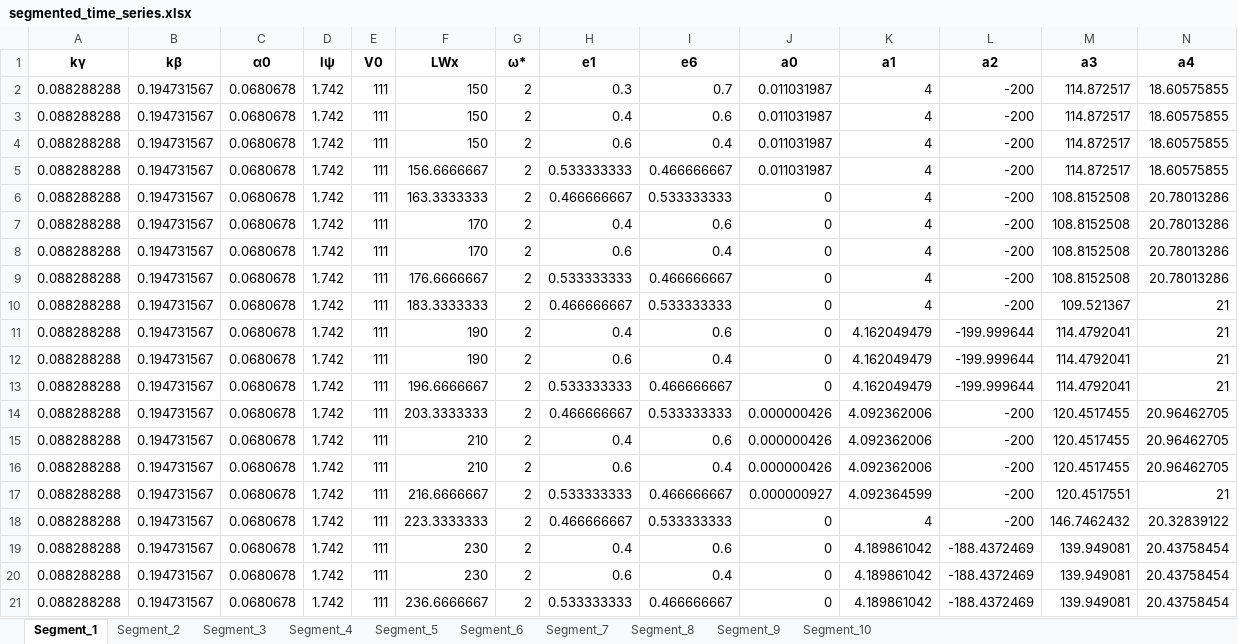
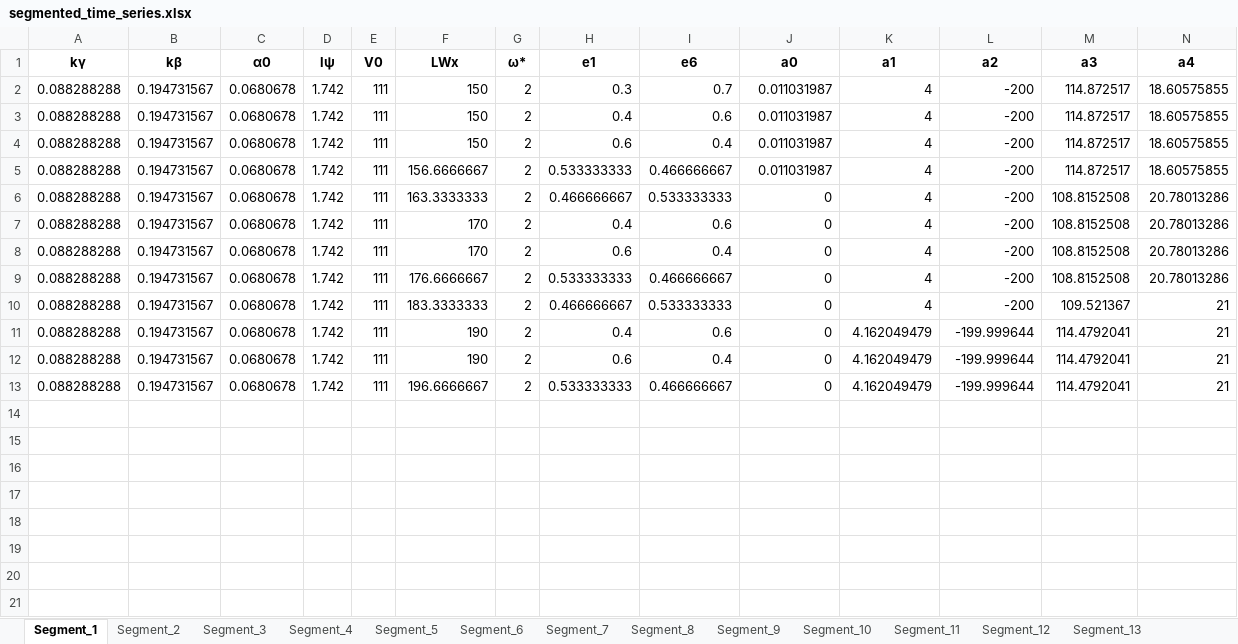
Before and after one commit to Zaid97-kai/process_time_series, an Excel workbook: segmented_time_series.xlsx, sheet Segment_1, drawn as a sheet; only a part is shown; values as stored, in another font and other column widths than the file's, no borders; rows hold the shown columns only; the diff names each change by its address in the sheet, - before the commit and + after, or states it on an @@ line.

```diff
--- a/segmented_time_series.xlsx (sheet Segment_1)
+++ b/segmented_time_series.xlsx (sheet Segment_1)
+sheet tab: Segment_11
+sheet tab: Segment_12
+sheet tab: Segment_13
-row 14: 0.088288288 | 0.194731567 | 0.0680678 | 1.742 | 111 | 203.3333333 | 2 | 0.466666667 | 0.533333333 | 0.000000426 | 4.092362006 | -200 | 120.4517455 | 20.96462705
-row 15: 0.088288288 | 0.194731567 | 0.0680678 | 1.742 | 111 | 210 | 2 | 0.4 | 0.6 | 0.000000426 | 4.092362006 | -200 | 120.4517455 | 20.96462705
-row 16: 0.088288288 | 0.194731567 | 0.0680678 | 1.742 | 111 | 210 | 2 | 0.6 | 0.4 | 0.000000426 | 4.092362006 | -200 | 120.4517455 | 20.96462705
-row 17: 0.088288288 | 0.194731567 | 0.0680678 | 1.742 | 111 | 216.6666667 | 2 | 0.533333333 | 0.466666667 | 0.000000927 | 4.092364599 | -200 | 120.4517551 | 21
-row 18: 0.088288288 | 0.194731567 | 0.0680678 | 1.742 | 111 | 223.3333333 | 2 | 0.466666667 | 0.533333333 | 0 | 4 | -200 | 146.7462432 | 20.32839122
-row 19: 0.088288288 | 0.194731567 | 0.0680678 | 1.742 | 111 | 230 | 2 | 0.4 | 0.6 | 0 | 4.189861042 | -188.4372469 | 139.949081 | 20.43758454
-row 20: 0.088288288 | 0.194731567 | 0.0680678 | 1.742 | 111 | 230 | 2 | 0.6 | 0.4 | 0 | 4.189861042 | -188.4372469 | 139.949081 | 20.43758454
-row 21: 0.088288288 | 0.194731567 | 0.0680678 | 1.742 | 111 | 236.6666667 | 2 | 0.533333333 | 0.466666667 | 0 | 4.189861042 | -188.4372469 | 139.949081 | 20.43758454
```
Also changed, not shown: sheet Segment_2, sheet Segment_4, sheet Segment_10, sheet Segment_5, sheet Segment_6, sheet Segment_9, 3 more sheets, other sheet tabs, analysis_report.xlsx, mape_results.xlsx, 49 other files.
